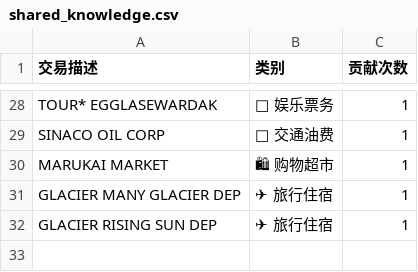
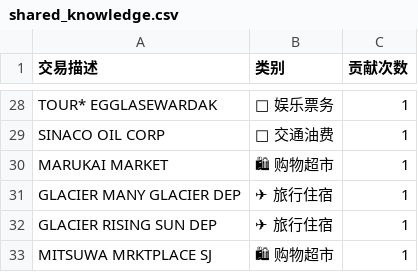
Before and after one commit to ziqinghan/smart-finance-tracker, a CSV file: shared_knowledge.csv, drawn as a sheet; only a part is shown, gaps mark what is left out; the diff names each change by its address in the sheet, - before the commit and + after, or states it on an @@ line.

```diff
--- a/shared_knowledge.csv
+++ b/shared_knowledge.csv
+row 33: MITSUWA MRKTPLACE SJ | 🛍 购物超市 | 1
```
